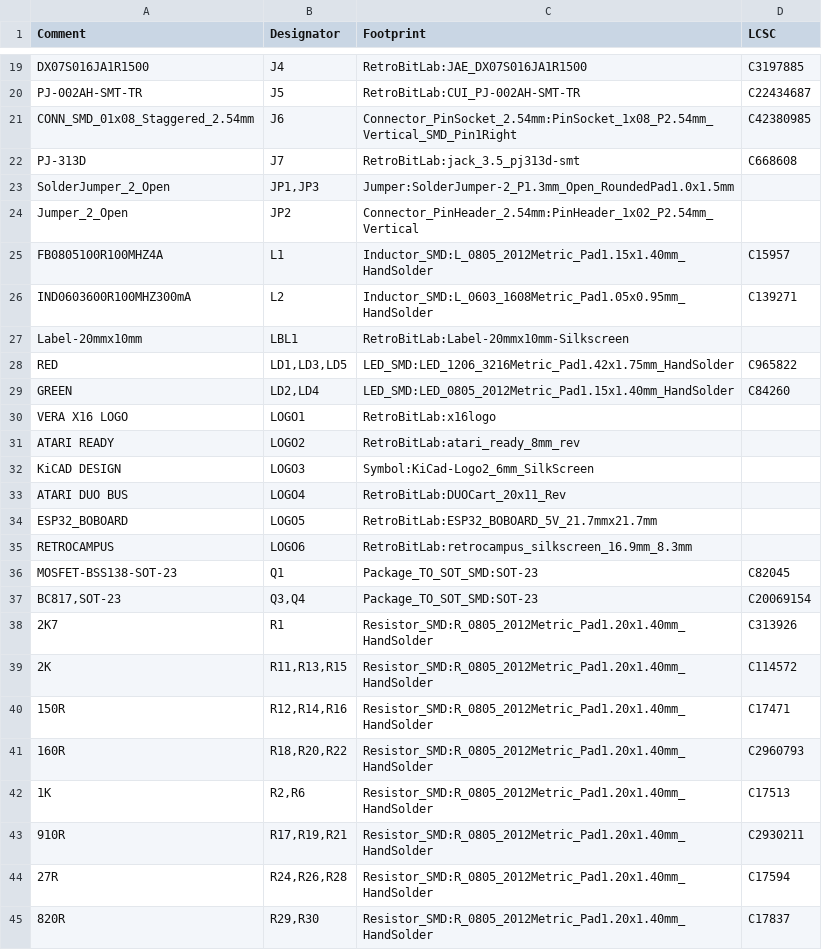
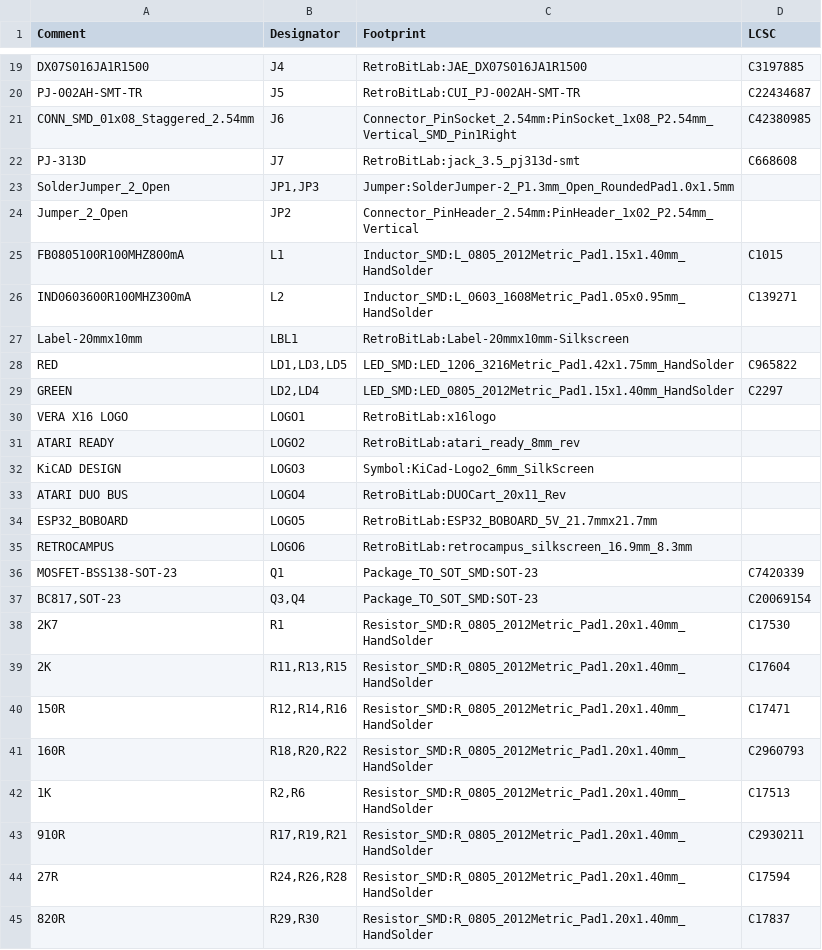
Before and after one commit to gianlucarenzi/Vera-Module-RBL-XE, a CSV file: VERA-MODULE-RBL.csv, drawn as a sheet; only a part is shown, gaps mark what is left out; the diff covers the shown part only.

Commit message:
v1.0 outputs regenerated with the Basic JLCPCB parts; netlist updated
output_job.sh 1.0: JLCPCB BOM with the new LCSC codes (Basic parts, R1 2K7
and the 35 V C47 fixed), CPL, Gerbers and drill (unchanged but the
creation date), schematic PDF, iBOM, STEP and the kicad-cli VRML. The
netlist (.net) carries the same LCSC codes, datasheets and descriptions;
nets, sheets and timestamps unchanged.

```diff
--- a/VERA-MODULE-RBL.csv
+++ b/VERA-MODULE-RBL.csv
@@ -24,3 +24,3 @@ Comment,Designator,Footprint,LCSC
 "Jumper_2_Open","JP2","Connector_PinHeader_2.54mm:PinHeader_1x02_P2.54mm_Vertical",""
-"FB0805100R100MHZ4A","L1","Inductor_SMD:L_0805_2012Metric_Pad1.15x1.40mm_HandSolder","C15957"
+"FB0805100R100MHZ800mA","L1","Inductor_SMD:L_0805_2012Metric_Pad1.15x1.40mm_HandSolder","C1015"
 "IND0603600R100MHZ300mA","L2","Inductor_SMD:L_0603_1608Metric_Pad1.05x0.95mm_HandSolder","C139271"
@@ -28,3 +28,3 @@ Comment,Designator,Footprint,LCSC
 "RED","LD1,LD3,LD5","LED_SMD:LED_1206_3216Metric_Pad1.42x1.75mm_HandSolder","C965822"
-"GREEN","LD2,LD4","LED_SMD:LED_0805_2012Metric_Pad1.15x1.40mm_HandSolder","C84260"
+"GREEN","LD2,LD4","LED_SMD:LED_0805_2012Metric_Pad1.15x1.40mm_HandSolder","C2297"
 "VERA X16 LOGO","LOGO1","RetroBitLab:x16logo",""
@@ -35,6 +35,6 @@ Comment,Designator,Footprint,LCSC
 "RETROCAMPUS","LOGO6","RetroBitLab:retrocampus_silkscreen_16.9mm_8.3mm",""
-"MOSFET-BSS138-SOT-23","Q1","Package_TO_SOT_SMD:SOT-23","C82045"
+"MOSFET-BSS138-SOT-23","Q1","Package_TO_SOT_SMD:SOT-23","C7420339"
 "BC817,SOT-23","Q3,Q4","Package_TO_SOT_SMD:SOT-23","C20069154"
-"2K7","R1","Resistor_SMD:R_0805_2012Metric_Pad1.20x1.40mm_HandSolder","C313926"
-"2K","R11,R13,R15","Resistor_SMD:R_0805_2012Metric_Pad1.20x1.40mm_HandSolder","C114572"
+"2K7","R1","Resistor_SMD:R_0805_2012Metric_Pad1.20x1.40mm_HandSolder","C17530"
+"2K","R11,R13,R15","Resistor_SMD:R_0805_2012Metric_Pad1.20x1.40mm_HandSolder","C17604"
 "150R","R12,R14,R16","Resistor_SMD:R_0805_2012Metric_Pad1.20x1.40mm_HandSolder","C17471"
```
Also changed, not shown: 11 edited cells elsewhere in this file, 21 other files.
